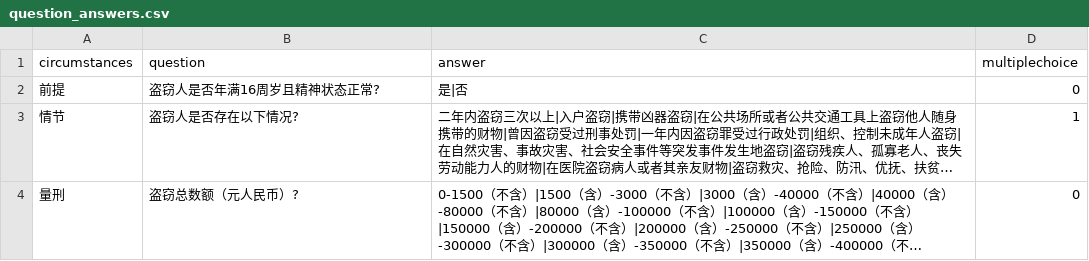
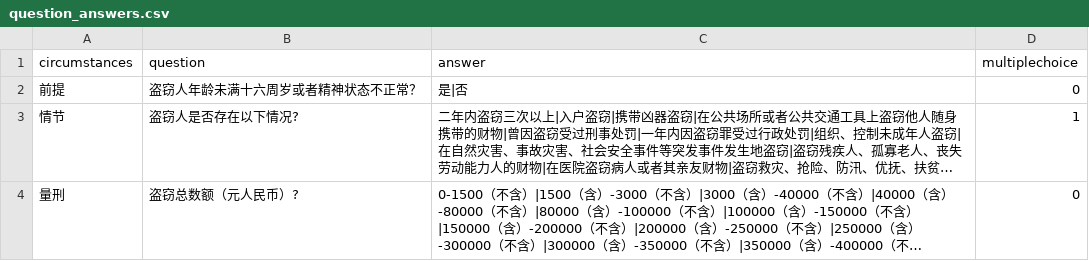
Before and after one commit to tsky-ygf/FYT_algorithm_project_bak, a CSV file: LawsuitPrejudgment/Criminal/base_config/盗窃/question_answers.csv, drawn as a sheet; long unchanged cells end in …; the diff names each change by its address in the sheet, - before the commit and + after, or states it on an @@ line.

```diff
--- a/LawsuitPrejudgment/Criminal/base_config/盗窃/question_answers.csv
+++ b/LawsuitPrejudgment/Criminal/base_config/盗窃/question_answers.csv
-B2 (question): 盗窃人是否年满16周岁且精神状态正常?
+B2 (question): 盗窃人年龄未满十六周岁或者精神状态不正常？
```
Also changed, not shown: LawsuitPrejudgment/Criminal/base_config/容留他人吸毒/question_answers.csv, 4 other files.
